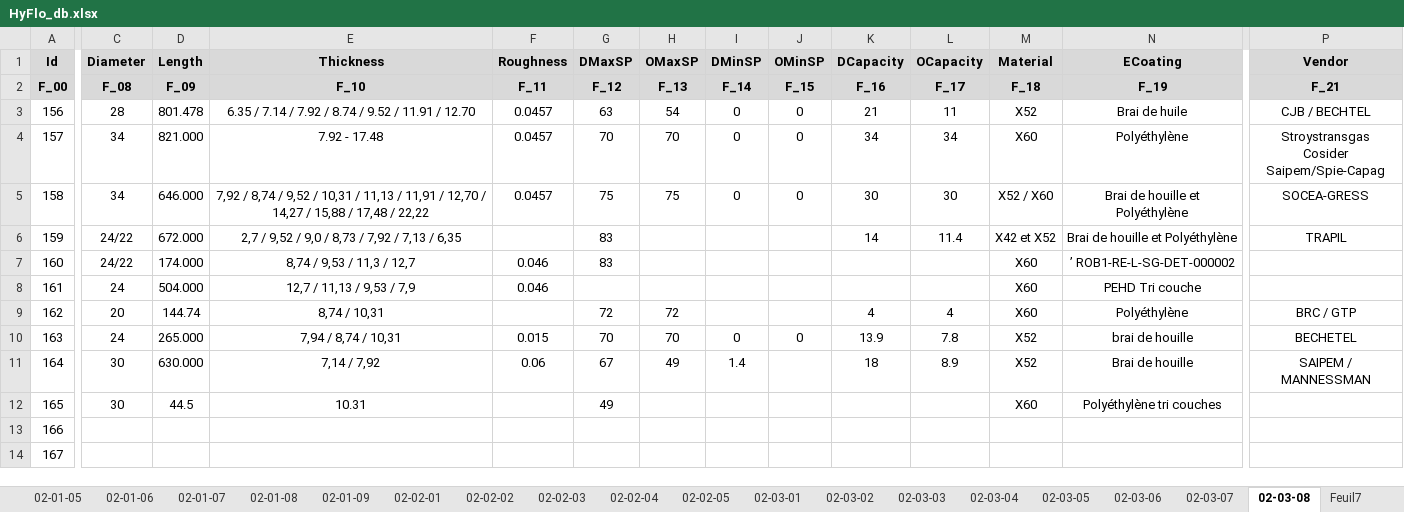
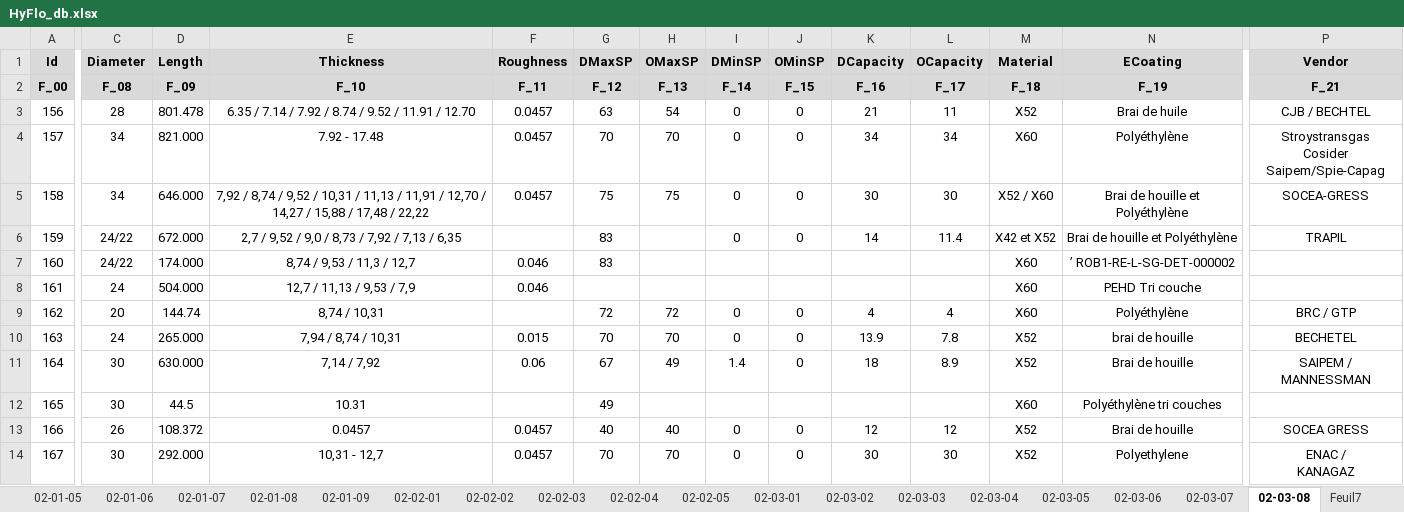
Before and after one commit to CHOUABBIA-AMINE/HyFloAPI, an Excel workbook: src/main/resources/HyFlo_db.xlsx, sheet 02-03-08, drawn as a sheet; only a part is shown, gaps mark what is left out; values as stored, in another font and other column widths than the file's, no borders; ↵ is a line break in a cell; the diff covers the shown part only; the diff names each change by its address in the sheet, - before the commit and + after, or states it on an @@ line.

```diff
--- a/src/main/resources/HyFlo_db.xlsx (sheet 02-03-08)
+++ b/src/main/resources/HyFlo_db.xlsx (sheet 02-03-08)
-I6 (DMinSP): (empty)
+I6 (DMinSP): 0
-J6 (OMinSP): (empty)
+J6 (OMinSP): 0
-I9 (DMinSP): (empty)
+I9 (DMinSP): 0
-J9 (OMinSP): (empty)
+J9 (OMinSP): 0
-J11 (OMinSP): (empty)
+J11 (OMinSP): 0
-C13 (Diameter): (empty)
+C13 (Diameter): 26
-D13 (Length): (empty)
+D13 (Length): 108.372
-E13 (Thickness): (empty)
+E13 (Thickness): 0.0457
-F13:F14 (Roughness): (empty)
+F13:F14 (Roughness): 0.0457
-G13 (DMaxSP): (empty)
+G13 (DMaxSP): 40
-H13 (OMaxSP): (empty)
+H13 (OMaxSP): 40
-I13:I14 (DMinSP): (empty)
+I13:I14 (DMinSP): 0
-J13:J14 (OMinSP): (empty)
+J13:J14 (OMinSP): 0
-K13 (DCapacity): (empty)
+K13 (DCapacity): 12
-L13 (OCapacity): (empty)
+L13 (OCapacity): 12
-M13:M14 (Material): (empty)
+M13:M14 (Material): X52
-N13 (ECoating): (empty)
+N13 (ECoating): Brai de houille
-P13 (Vendor): (empty)
+P13 (Vendor): SOCEA GRESS
-C14 (Diameter): (empty)
+C14 (Diameter): 30
-D14 (Length): (empty)
+D14 (Length): 292.000
-E14 (Thickness): (empty)
+E14 (Thickness): 10,31 - 12,7
-G14 (DMaxSP): (empty)
+G14 (DMaxSP): 70
-H14 (OMaxSP): (empty)
+H14 (OMaxSP): 70
-K14 (DCapacity): (empty)
+K14 (DCapacity): 30
-L14 (OCapacity): (empty)
+L14 (OCapacity): 30
-N14 (ECoating): (empty)
+N14 (ECoating): Polyethylene
-P14 (Vendor): (empty)
+P14 (Vendor): ENAC / ↵ KANAGAZ
```
Also changed, not shown: 77 edited cells elsewhere in this sheet, other sheet tabs, 1 other file.
